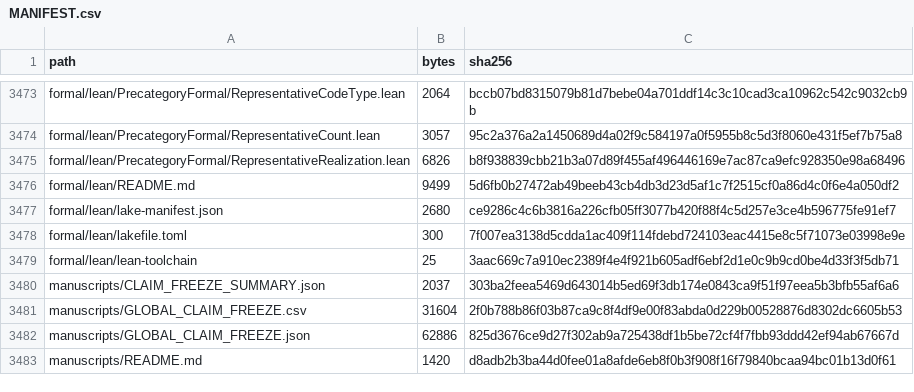
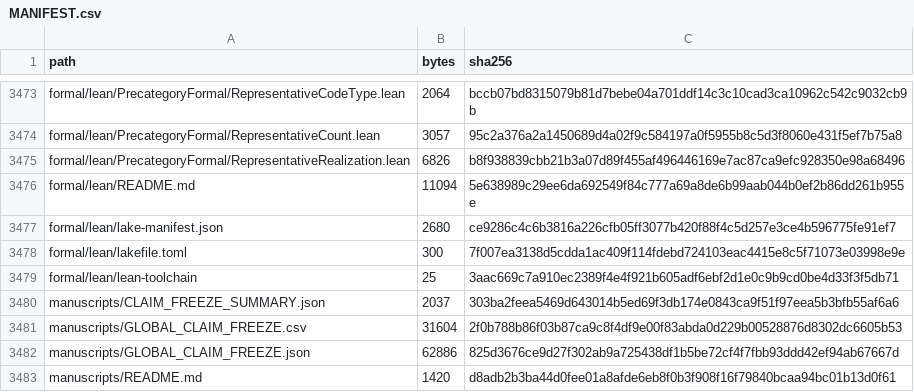
Before and after one commit to DevHabito/precategorical-modal-field-framework, a CSV file: MANIFEST.csv, drawn as a sheet; only a part is shown, gaps mark what is left out.

```diff
--- a/MANIFEST.csv
+++ b/MANIFEST.csv
@@ -3475,3 +3475,3 @@ formal/lean/PrecategoryFormal/RepresentativeCount.lean,3057,95c2a376a2a1450689d4
 formal/lean/PrecategoryFormal/RepresentativeRealization.lean,6826,b8f938839cbb21b3a07d89f455af496446169e7ac87ca9efc928350e98a68496
-formal/lean/README.md,9499,5d6fb0b27472ab49beeb43cb4db3d23d5af1c7f2515cf0a86d4c0f6e4a050df2
+formal/lean/README.md,11094,5e638989c29ee6da692549f84c777a69a8de6b99aab044b0ef2b86dd261b955e
 formal/lean/lake-manifest.json,2680,ce9286c4c6b3816a226cfb05ff3077b420f88f4c5d257e3ce4b596775fe91ef7
```
Also changed, not shown: 1 other file.
